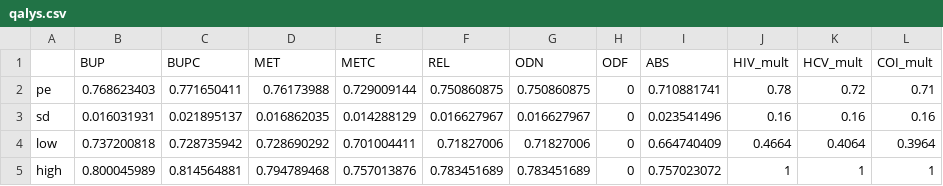
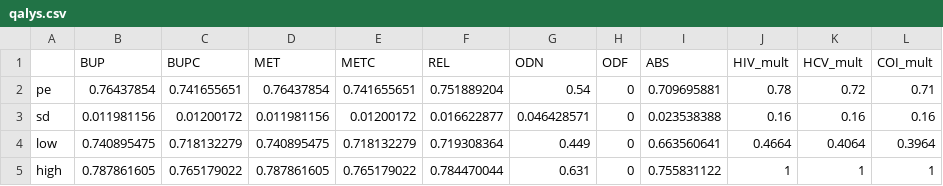
Before and after one commit to benenns/OUD-Model, a CSV file: Data/Modified Model Specification/qalys.csv, drawn as a sheet.

```diff
--- a/Data/Modified Model Specification/qalys.csv
+++ b/Data/Modified Model Specification/qalys.csv
@@ -1,5 +1,5 @@
 ,BUP,BUPC,MET,METC,REL,ODN,ODF,ABS,HIV_mult,HCV_mult,COI_mult
-pe,0.768623403,0.771650411,0.76173988,0.729009144,0.750860875,0.750860875,0,0.710881741,0.78,0.72,0.71
-sd,0.016031931,0.021895137,0.016862035,0.014288129,0.016627967,0.016627967,0,0.023541496,0.16,0.16,0.16
-low,0.737200818,0.728735942,0.728690292,0.701004411,0.71827006,0.71827006,0,0.664740409,0.4664,0.4064,0.3964
-high,0.800045989,0.814564881,0.794789468,0.757013876,0.783451689,0.783451689,0,0.757023072,1,1,1
+pe,0.76437854,0.741655651,0.76437854,0.741655651,0.751889204,0.54,0,0.709695881,0.78,0.72,0.71
+sd,0.011981156,0.01200172,0.011981156,0.01200172,0.016622877,0.046428571,0,0.023538388,0.16,0.16,0.16
+low,0.740895475,0.718132279,0.740895475,0.718132279,0.719308364,0.449,0,0.663560641,0.4664,0.4064,0.3964
+high,0.787861605,0.765179022,0.787861605,0.765179022,0.784470044,0.631,0,0.755831122,1,1,1
```
Also changed, not shown: Data/Modified Model Specification/crime_costs.csv, Data/Trial Specification/crime_costs.csv, 11 other files.
